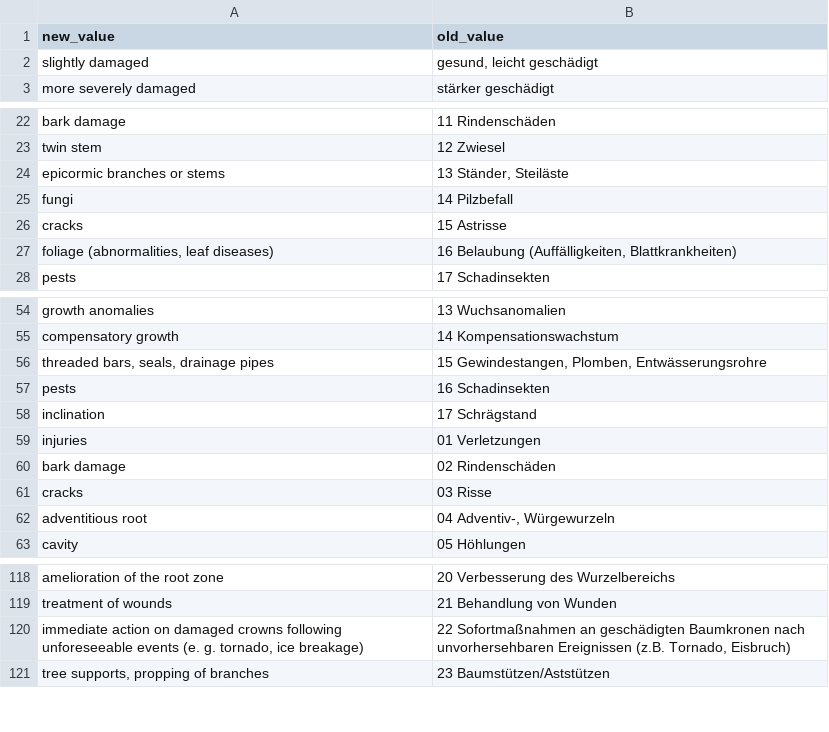
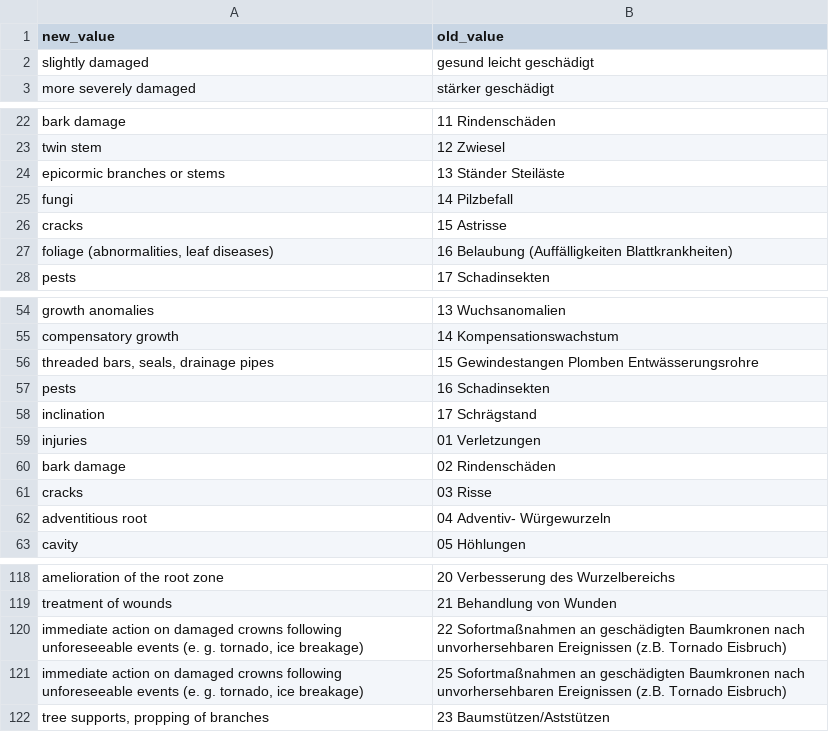
Before and after one commit to baumsicht/Treesta_Importer, a CSV file: value_mapping.csv, drawn as a sheet; only a part is shown, gaps mark what is left out; the diff covers the shown part only.

```diff
--- a/value_mapping.csv
+++ b/value_mapping.csv
@@ -1,3 +1,3 @@
 new_value;old_value
-slightly damaged;gesund, leicht geschädigt
+slightly damaged;gesund leicht geschädigt
 more severely damaged;stärker geschädigt
@@ -23,6 +23,6 @@ bark damage;11 Rindenschäden
 twin stem;12 Zwiesel
-epicormic branches or stems;13 Ständer, Steiläste
+epicormic branches or stems;13 Ständer Steiläste
 fungi;14 Pilzbefall
 cracks;15 Astrisse
-foliage (abnormalities, leaf diseases) ;16 Belaubung (Auffälligkeiten, Blattkrankheiten)
+foliage (abnormalities, leaf diseases) ;16 Belaubung (Auffälligkeiten Blattkrankheiten)
 pests;17 Schadinsekten
@@ -55,3 +55,3 @@ growth anomalies ;13 Wuchsanomalien
 compensatory growth ;14 Kompensationswachstum
-threaded bars, seals, drainage pipes;15 Gewindestangen, Plomben, Entwässerungsrohre
+threaded bars, seals, drainage pipes;15 Gewindestangen Plomben Entwässerungsrohre
 pests;16 Schadinsekten
@@ -61,3 +61,3 @@ bark damage ;02 Rindenschäden
 cracks;03 Risse
-adventitious root ;04 Adventiv-, Würgewurzeln
+adventitious root ;04 Adventiv- Würgewurzeln
 cavity;05 Höhlungen
@@ -119,3 +119,4 @@ amelioration of the root zone;20 Verbesserung des Wurzelbereichs
 treatment of wounds;21 Behandlung von Wunden
-immediate action on damaged crowns following unforeseeable events (e. g. tornado, ice breakage);22 Sofortmaßnahmen an geschädigten Baumkronen nach unvorhersehbaren Ereignissen (z.B. Tornado, Eisbruch)
+immediate action on damaged crowns following unforeseeable events (e. g. tornado, ice breakage);22 Sofortmaßnahmen an geschädigten Baumkronen nach unvorhersehbaren Ereignissen (z.B. Tornado Eisbruch)
+immediate action on damaged crowns following unforeseeable events (e. g. tornado, ice breakage);25 Sofortmaßnahmen an geschädigten Baumkronen nach unvorhersehbaren Ereignissen (z.B. Tornado Eisbruch)
 tree supports, propping of branches;23 Baumstützen/Aststützen
```
Also changed, not shown: 1 edited cell elsewhere in this file, 2 other files.
